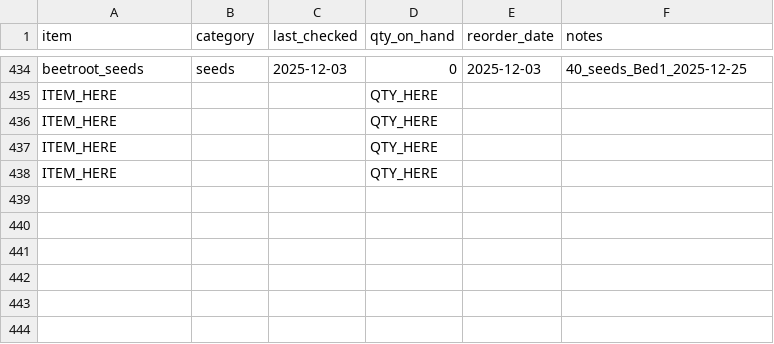
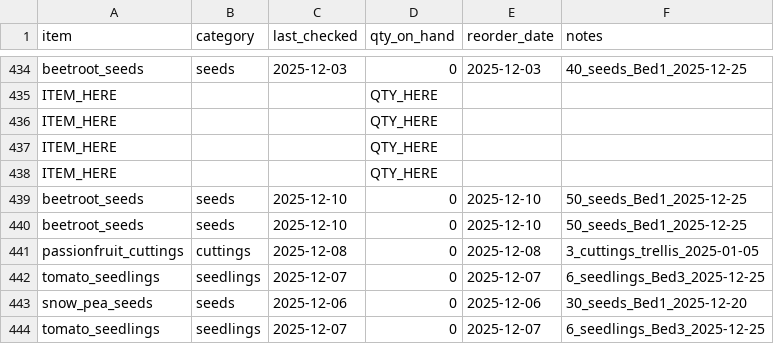
Before and after one commit to ozbren/garden-ai, a CSV file: data/garden_shopping.csv, drawn as a sheet; only a part is shown, gaps mark what is left out; the diff names each change by its address in the sheet, - before the commit and + after, or states it on an @@ line.

```diff
--- a/data/garden_shopping.csv
+++ b/data/garden_shopping.csv
+row 439: beetroot_seeds | seeds | 2025-12-10 | 0 | 2025-12-10 | 50_seeds_Bed1_2025-12-25
+row 440: beetroot_seeds | seeds | 2025-12-10 | 0 | 2025-12-10 | 50_seeds_Bed1_2025-12-25
+row 441: passionfruit_cuttings | cuttings | 2025-12-08 | 0 | 2025-12-08 | 3_cuttings_trellis_2025-01-05
+row 442: tomato_seedlings | seedlings | 2025-12-07 | 0 | 2025-12-07 | 6_seedlings_Bed3_2025-12-25
+row 443: snow_pea_seeds | seeds | 2025-12-06 | 0 | 2025-12-06 | 30_seeds_Bed1_2025-12-20
+row 444: tomato_seedlings | seedlings | 2025-12-07 | 0 | 2025-12-07 | 6_seedlings_Bed3_2025-12-25
```
